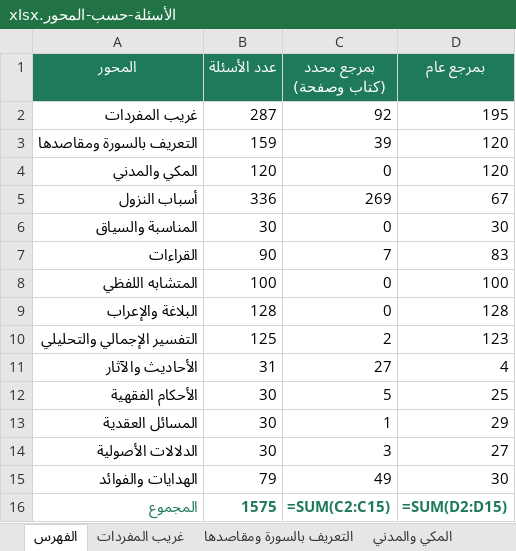
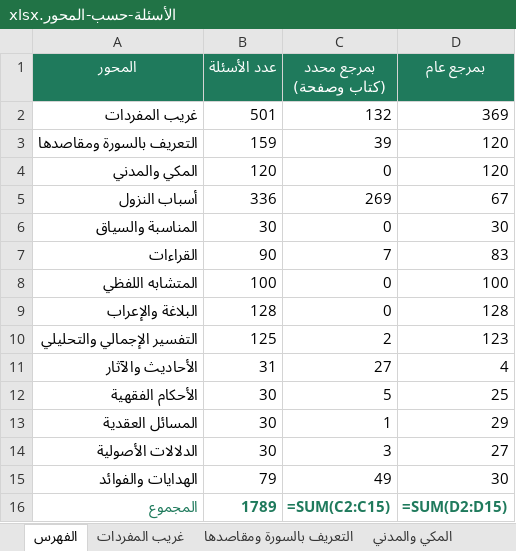
Before and after one commit to hishamzahrani/Hisham, an Excel workbook: review/الأسئلة-حسب-المحور.xlsx, sheet الفهرس, drawn as a sheet; values as stored, in another font and other column widths than the file's, no borders; formulas without a stored value are shown as written; the diff names each change by its address in the sheet, - before the commit and + after, or states it on an @@ line.

```diff
--- a/review/الأسئلة-حسب-المحور.xlsx (sheet الفهرس)
+++ b/review/الأسئلة-حسب-المحور.xlsx (sheet الفهرس)
-B2 (عدد الأسئلة): 287
+B2 (عدد الأسئلة): 501
-C2 (بمرجع محدد (كتاب وصفحة)): 92
+C2 (بمرجع محدد (كتاب وصفحة)): 132
-D2 (بمرجع عام): 195
+D2 (بمرجع عام): 369
-B16 (عدد الأسئلة): 1575
+B16 (عدد الأسئلة): 1789
```
Also changed, not shown: sheet غريب المفردات, review/مراجعة-الأسئلة.xlsx, 7 other files.
